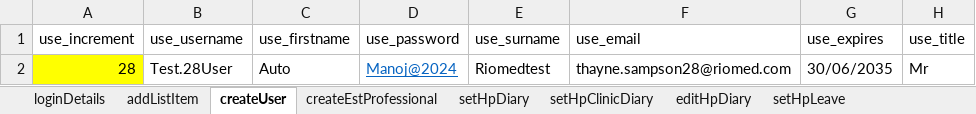
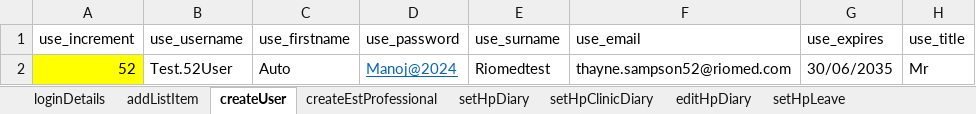
Before and after one commit to manojvyavahare27/ReleaseC4Automation, an Excel workbook: ExcelFiles/UserDomain.xlsx, sheet createUser, drawn as a sheet; only a part is shown; values as stored, in another font and other column widths than the file's, no borders; the diff names each change by its address in the sheet, - before the commit and + after, or states it on an @@ line.

Commit message:
User excel

```diff
--- a/ExcelFiles/UserDomain.xlsx (sheet createUser)
+++ b/ExcelFiles/UserDomain.xlsx (sheet createUser)
-A2 (use_increment): 28
+A2 (use_increment): 52
-B2 (use_username): Test.28User
+B2 (use_username): Test.52User
-F2 (use_email): thayne.sampson28@riomed.com
+F2 (use_email): thayne.sampson52@riomed.com
```
Also changed, not shown: 1 other file.
